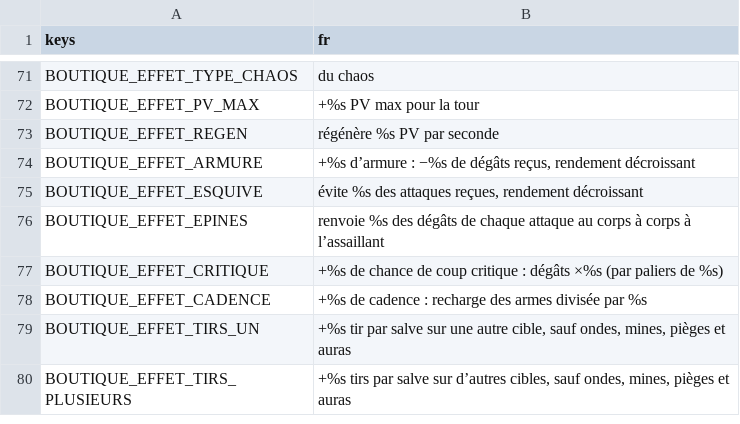
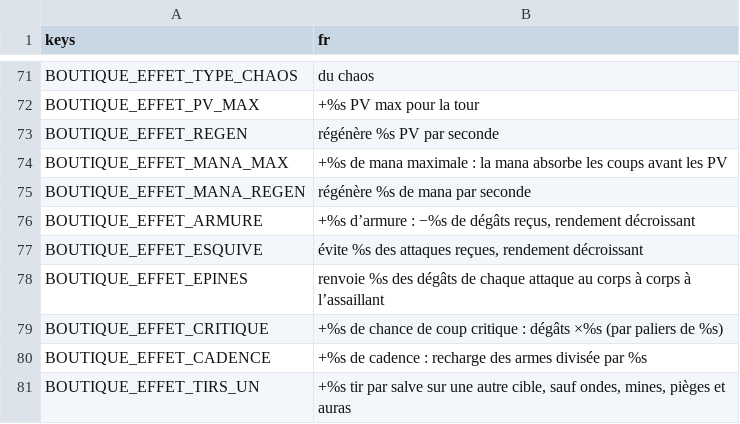
Before and after one commit to phamelin42/Last-tower-standing, a CSV file: i18n/textes_boutique.csv, drawn as a sheet; only a part is shown, gaps mark what is left out; the shorter side is filled out with more unchanged rows; the diff names each change by its address in the sheet, - before the commit and + after, or states it on an @@ line.

```diff
--- a/i18n/textes_boutique.csv
+++ b/i18n/textes_boutique.csv
+row 74: BOUTIQUE_EFFET_MANA_MAX | +%s de mana maximale : la mana absorbe les coups avant les PV
+row 75: BOUTIQUE_EFFET_MANA_REGEN | régénère %s de mana par seconde
```
Also changed, not shown: 14 other files.
